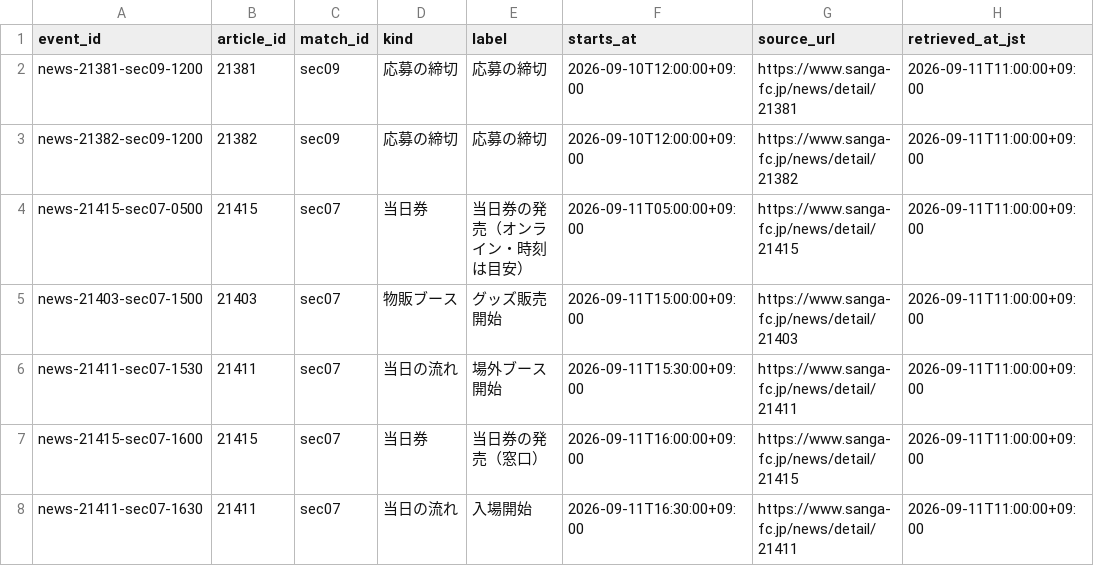
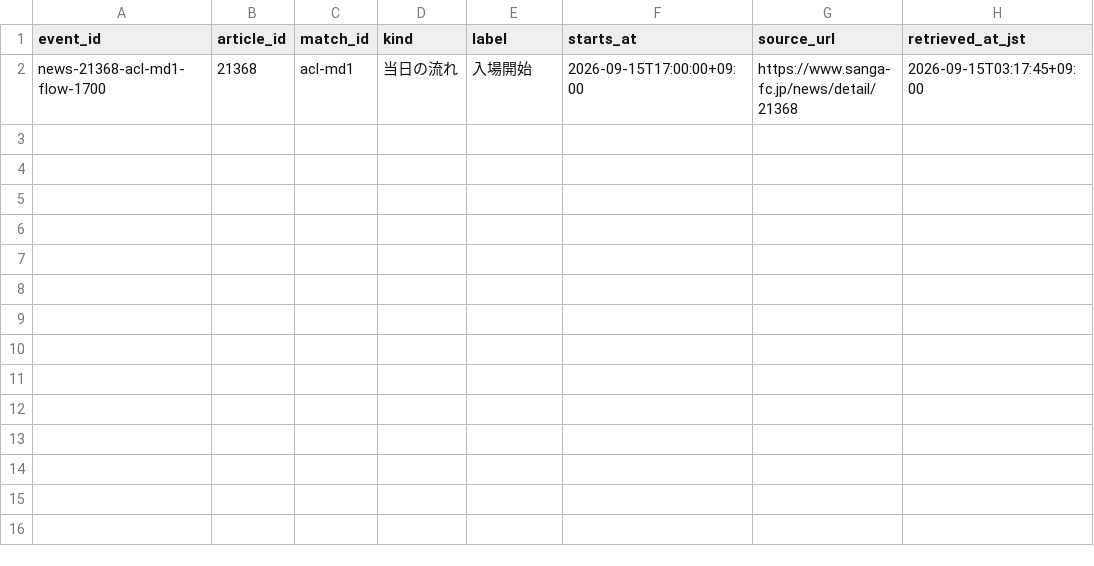
Before and after one commit to koteikara/Sanga, a CSV file: docs/sheets/news-times.current.csv, drawn as a sheet.

```diff
--- a/docs/sheets/news-times.current.csv
+++ b/docs/sheets/news-times.current.csv
@@ -1,8 +1,2 @@
 event_id,article_id,match_id,kind,label,starts_at,source_url,retrieved_at_jst
-news-21381-sec09-1200,21381,sec09,応募の締切,応募の締切,2026-09-10T12:00:00+09:00,https://www.sanga-fc.jp/news/detail/21381,2026-09-11T11:00:00+09:00
-news-21382-sec09-1200,21382,sec09,応募の締切,応募の締切,2026-09-10T12:00:00+09:00,https://www.sanga-fc.jp/news/detail/21382,2026-09-11T11:00:00+09:00
-news-21415-sec07-0500,21415,sec07,当日券,当日券の発売（オンライン・時刻は目安）,2026-09-11T05:00:00+09:00,https://www.sanga-fc.jp/news/detail/21415,2026-09-11T11:00:00+09:00
-news-21403-sec07-1500,21403,sec07,物販ブース,グッズ販売開始,2026-09-11T15:00:00+09:00,https://www.sanga-fc.jp/news/detail/21403,2026-09-11T11:00:00+09:00
-news-21411-sec07-1530,21411,sec07,当日の流れ,場外ブース開始,2026-09-11T15:30:00+09:00,https://www.sanga-fc.jp/news/detail/21411,2026-09-11T11:00:00+09:00
-news-21415-sec07-1600,21415,sec07,当日券,当日券の発売（窓口）,2026-09-11T16:00:00+09:00,https://www.sanga-fc.jp/news/detail/21415,2026-09-11T11:00:00+09:00
-news-21411-sec07-1630,21411,sec07,当日の流れ,入場開始,2026-09-11T16:30:00+09:00,https://www.sanga-fc.jp/news/detail/21411,2026-09-11T11:00:00+09:00
+news-21368-acl-md1-flow-1700,21368,acl-md1,当日の流れ,入場開始,2026-09-15T17:00:00+09:00,https://www.sanga-fc.jp/news/detail/21368,2026-09-15T03:17:45+09:00
```
Also changed, not shown: docs/sheets/news.current.csv, 4 other files.
